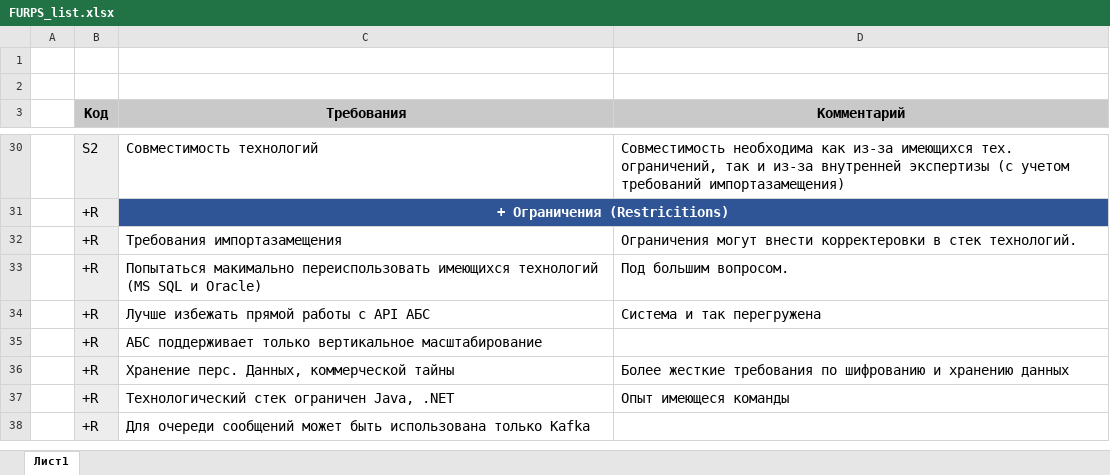
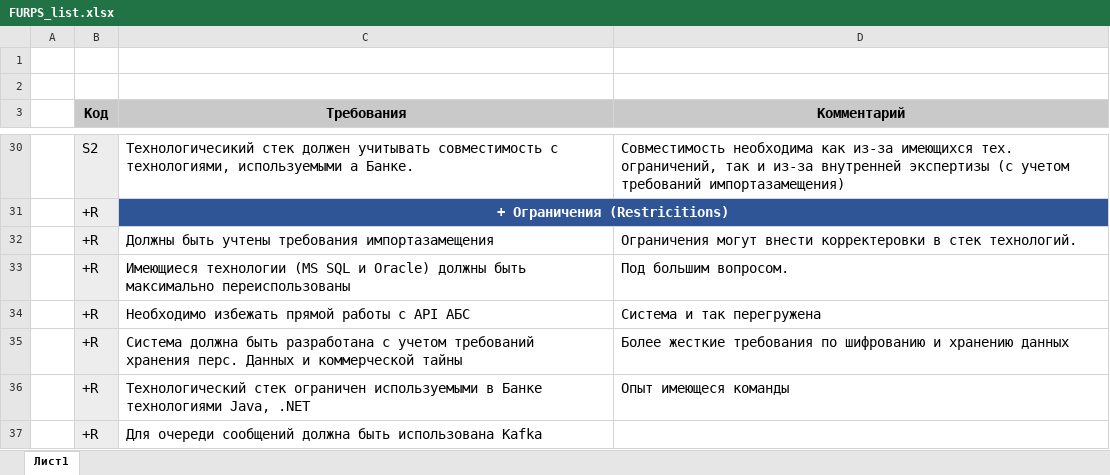
Before and after one commit to AleksandrMakridin/architecture-sprint-9, an Excel workbook: Exc2/FURPS_list.xlsx, sheet Лист1, drawn as a sheet; only a part is shown, gaps mark what is left out; values as stored, in another font and other column widths than the file's, no borders; removed rows and columns are numbered as before the commit, all else as after; the diff covers the shown part only; the diff names each change by its address in the sheet, - before the commit and + after, or states it on an @@ line.

Commit message:
Add files via upload
FURPS_list версия 2.
Переписал требования, как требования)

```diff
--- a/Exc2/FURPS_list.xlsx (sheet Лист1)
+++ b/Exc2/FURPS_list.xlsx (sheet Лист1)
-C30 (Требования): Совместимость технологий
+C30 (Требования): Технологичесикий стек должен учитывать совместимость с технологиями, используемыми а Банке.
-C32 (Требования): Требования импортазамещения
+C32 (Требования): Должны быть учтены требования импортазамещения
-C33 (Требования): Попытаться макимально переиспользовать имеющихся технологий (MS SQL и Oracle)
+C33 (Требования): Имеющиеся технологии (MS SQL и Oracle) должны быть максимально переиспользованы
-C34 (Требования): Лучше избежать прямой работы с API АБС
+C34 (Требования): Необходимо избежать прямой работы с API АБС
-row 35:  | +R | АБС поддерживает только вертикальное масштабирование
-C35 (Требования): Хранение перс. Данных, коммерческой тайны
+C35 (Требования): Система должна быть разработана с учетом требований хранения перс. Данных и коммерческой тайны
-C36 (Требования): …стек ограничен Java, .NET
+C36 (Требования): …стек ограничен используемыми в Банке технологиями Java, .NET
-C37 (Требования): …очереди сообщений может быть использована только Kafka
+C37 (Требования): …очереди сообщений должна быть использована Kafka
```
Also changed, not shown: 1 added row, 1 removed row and 21 edited cells elsewhere in this sheet.
